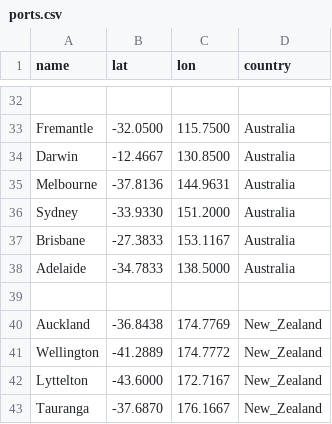
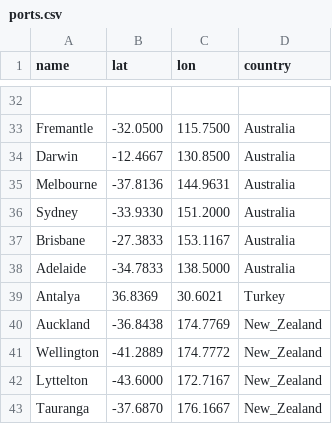
Before and after one commit to LukViper/Sea-Route-Optimization-With-GA-and-A-, a CSV file: ports.csv, drawn as a sheet; only a part is shown, gaps mark what is left out; the diff names each change by its address in the sheet, - before the commit and + after, or states it on an @@ line.

Commit message:
ports added

```diff
--- a/ports.csv
+++ b/ports.csv
-row 39: (empty)
+row 39: Antalya | 36.8369 | 30.6021 | Turkey
```
Also changed, not shown: 1 other file.
